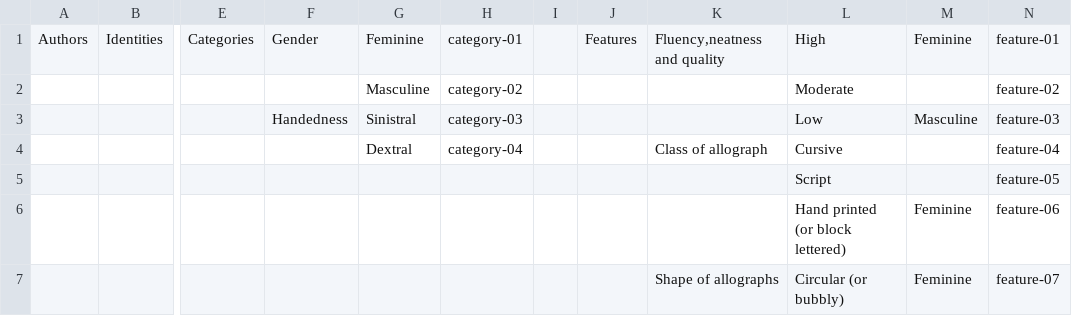
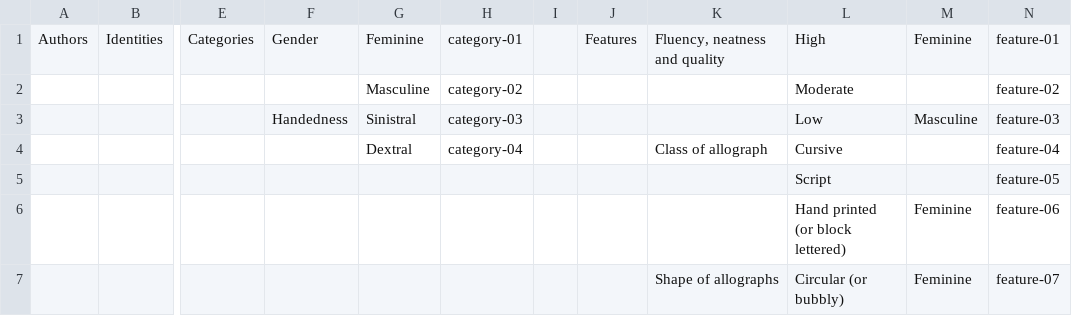
Before and after one commit to Ma-Marcinowski/Identificational-Model, a CSV file: Dataframes/Handwriting_Classes.csv, drawn as a sheet; only a part is shown, gaps mark what is left out; the diff names each change by its address in the sheet, - before the commit and + after, or states it on an @@ line.

Commit message:
Handwriting Classes Dataframe

```diff
--- a/Dataframes/Handwriting_Classes.csv
+++ b/Dataframes/Handwriting_Classes.csv
-K1: Fluency,neatness and quality
+K1: Fluency, neatness and quality
```
